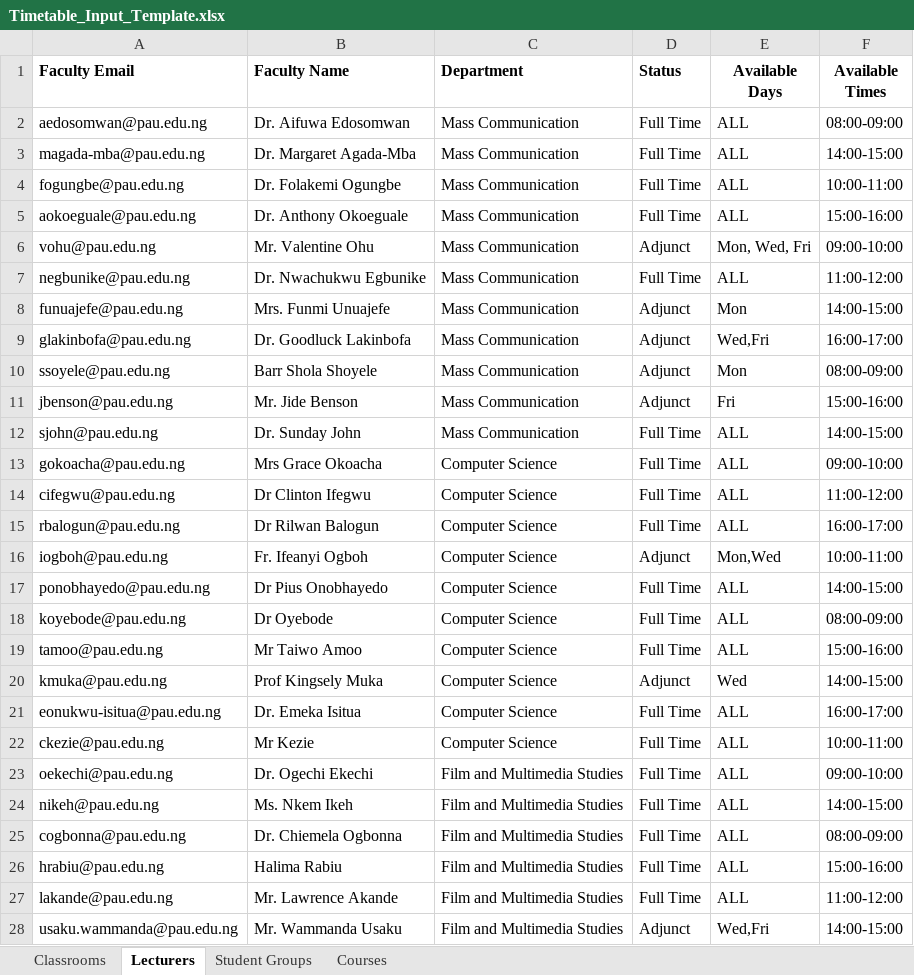
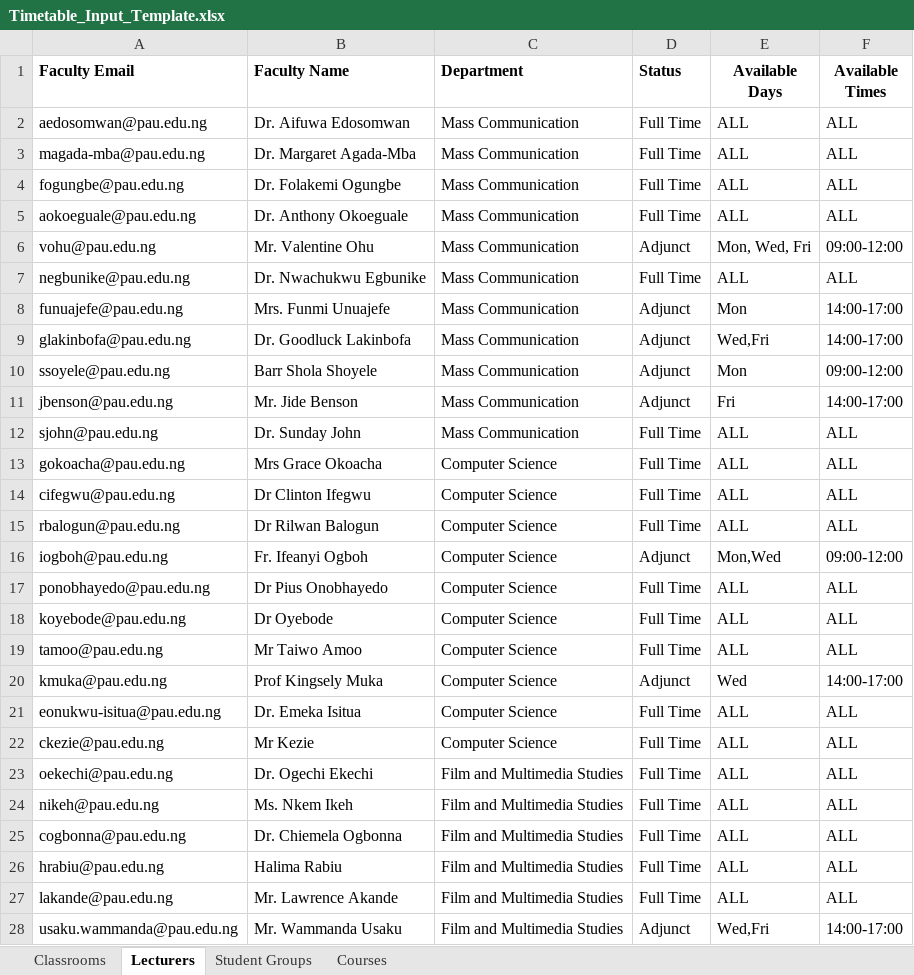
Before and after one commit to Elameen123/PAU_Timetable_Scheduler, an Excel workbook: data/Timetable_Input_Template.xlsx, sheet Lecturers, drawn as a sheet; only a part is shown; values as stored, in another font and other column widths than the file's, no borders; the diff covers the shown part only; the diff names each change by its address in the sheet, - before the commit and + after, or states it on an @@ line.

```diff
--- a/data/Timetable_Input_Template.xlsx (sheet Lecturers)
+++ b/data/Timetable_Input_Template.xlsx (sheet Lecturers)
-F2 (Available Times): 08:00-09:00
+F2 (Available Times): ALL
-F3 (Available Times): 14:00-15:00
+F3 (Available Times): ALL
-F4 (Available Times): 10:00-11:00
+F4 (Available Times): ALL
-F5 (Available Times): 15:00-16:00
+F5 (Available Times): ALL
-F6 (Available Times): 09:00-10:00
+F6 (Available Times): 09:00-12:00
-F7 (Available Times): 11:00-12:00
+F7 (Available Times): ALL
-F8 (Available Times): 14:00-15:00
+F8 (Available Times): 14:00-17:00
-F9 (Available Times): 16:00-17:00
+F9 (Available Times): 14:00-17:00
-F10 (Available Times): 08:00-09:00
+F10 (Available Times): 09:00-12:00
-F11 (Available Times): 15:00-16:00
+F11 (Available Times): 14:00-17:00
-F12 (Available Times): 14:00-15:00
+F12 (Available Times): ALL
-F13 (Available Times): 09:00-10:00
+F13 (Available Times): ALL
-F14 (Available Times): 11:00-12:00
+F14 (Available Times): ALL
-F15 (Available Times): 16:00-17:00
+F15 (Available Times): ALL
-F16 (Available Times): 10:00-11:00
+F16 (Available Times): 09:00-12:00
-F17 (Available Times): 14:00-15:00
+F17 (Available Times): ALL
-F18 (Available Times): 08:00-09:00
+F18 (Available Times): ALL
-F19 (Available Times): 15:00-16:00
+F19 (Available Times): ALL
-F20 (Available Times): 14:00-15:00
+F20 (Available Times): 14:00-17:00
-F21 (Available Times): 16:00-17:00
+F21 (Available Times): ALL
-F22 (Available Times): 10:00-11:00
+F22 (Available Times): ALL
-F23 (Available Times): 09:00-10:00
+F23 (Available Times): ALL
-F24 (Available Times): 14:00-15:00
+F24 (Available Times): ALL
-F25 (Available Times): 08:00-09:00
+F25 (Available Times): ALL
-F26 (Available Times): 15:00-16:00
+F26 (Available Times): ALL
-F27 (Available Times): 11:00-12:00
+F27 (Available Times): ALL
-F28 (Available Times): 14:00-15:00
+F28 (Available Times): 14:00-17:00
```
Also changed, not shown: 69 edited cells elsewhere in this sheet, 2 other files.
